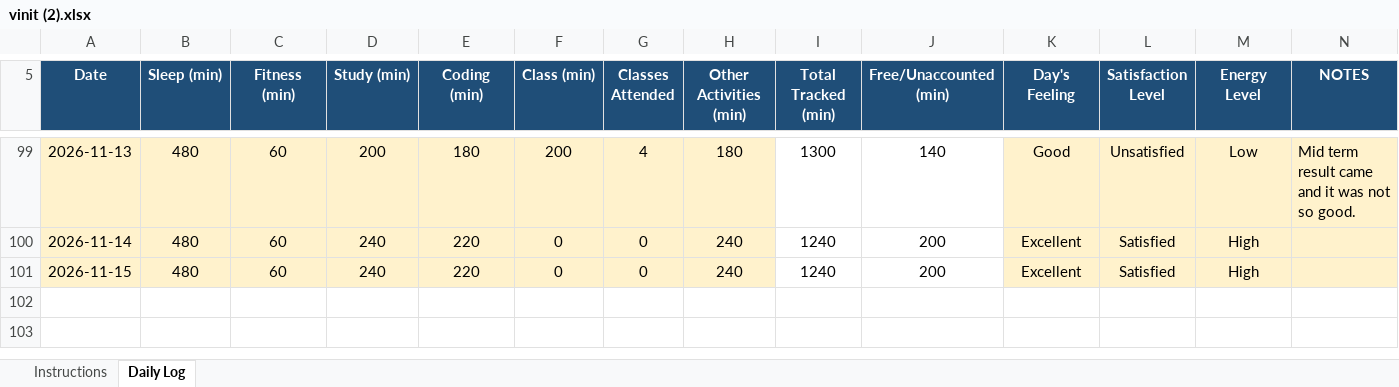
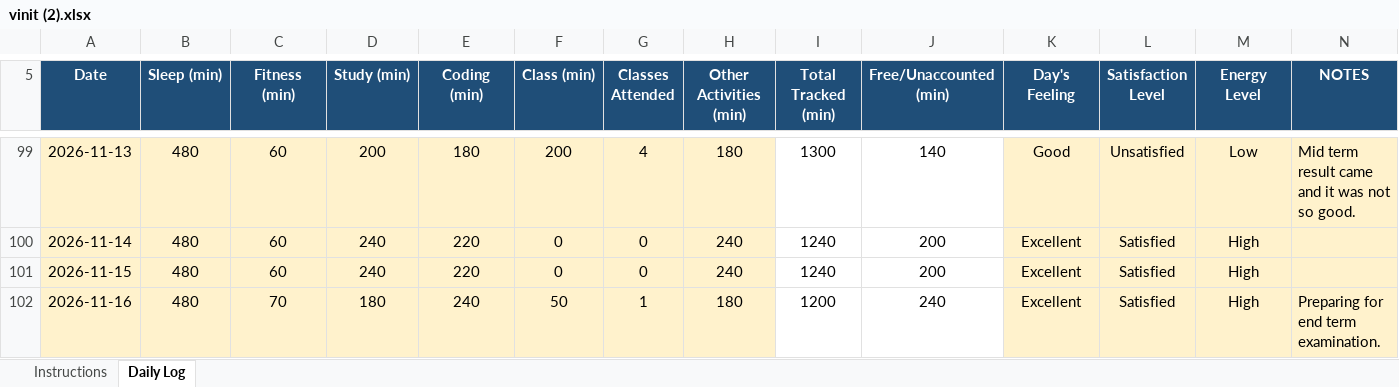
Before and after one commit to vinittararx/12604409.xlsx, an Excel workbook: vinit (2).xlsx, sheet Daily Log, drawn as a sheet; only a part is shown, gaps mark what is left out; values as stored, in another font and other column widths than the file's, no borders; conditional formats not drawn; the diff names each change by its address in the sheet, - before the commit and + after, or states it on an @@ line.

Commit message:
Add files via upload

```diff
--- a/vinit (2).xlsx (sheet Daily Log)
+++ b/vinit (2).xlsx (sheet Daily Log)
+row 102: 2026-11-16 | 480 | 70 | 180 | 240 | 50 | 1 | 180 | 1200 | 240 | Excellent | Satisfied | High | Preparing for end term examination.
```
